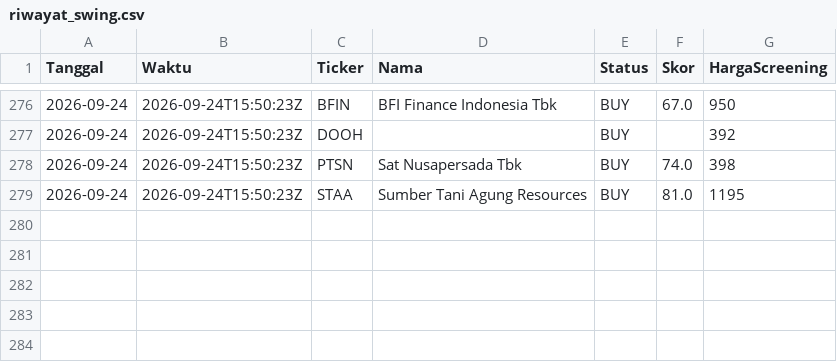
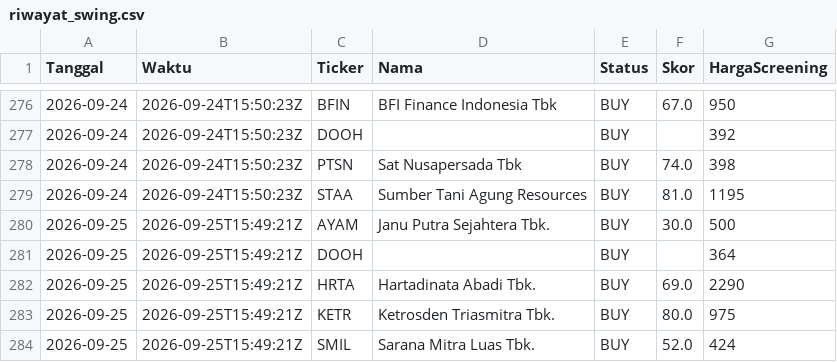
Before and after one commit to 2013tib-droid/Screening-Saham, a CSV file: hasil/riwayat_swing.csv, drawn as a sheet; only a part is shown, gaps mark what is left out.

```diff
--- a/hasil/riwayat_swing.csv
+++ b/hasil/riwayat_swing.csv
@@ -279 +279,6 @@ Tanggal,Waktu,Ticker,Nama,Status,Skor,HargaScreening
 2026-09-24,2026-09-24T15:50:23Z,STAA,Sumber Tani Agung Resources ,BUY,81.0,1195
+2026-09-25,2026-09-25T15:49:21Z,AYAM,Janu Putra Sejahtera Tbk.,BUY,30.0,500
+2026-09-25,2026-09-25T15:49:21Z,DOOH,,BUY,,364
+2026-09-25,2026-09-25T15:49:21Z,HRTA,Hartadinata Abadi Tbk.,BUY,69.0,2290
+2026-09-25,2026-09-25T15:49:21Z,KETR,Ketrosden Triasmitra Tbk.,BUY,80.0,975
+2026-09-25,2026-09-25T15:49:21Z,SMIL,Sarana Mitra Luas Tbk.,BUY,52.0,424
```
Also changed, not shown: hasil/semua.csv, hasil/swing.csv, 10 other files.
